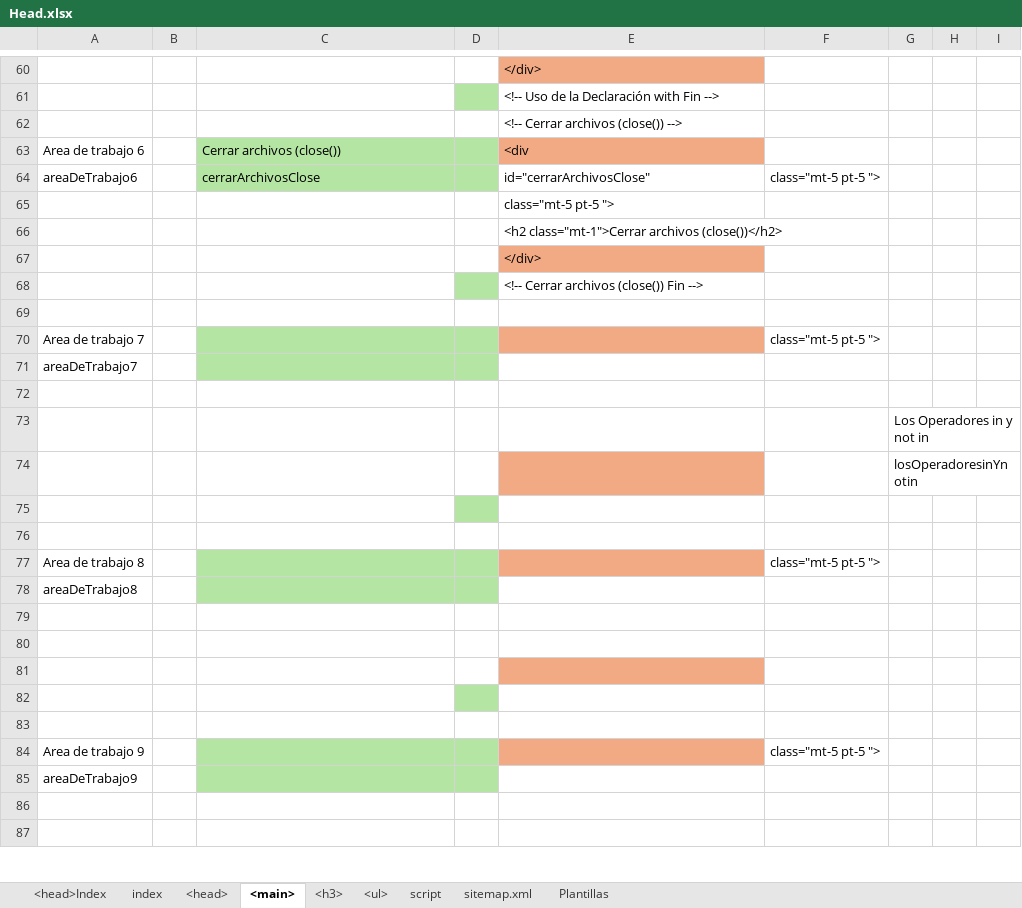
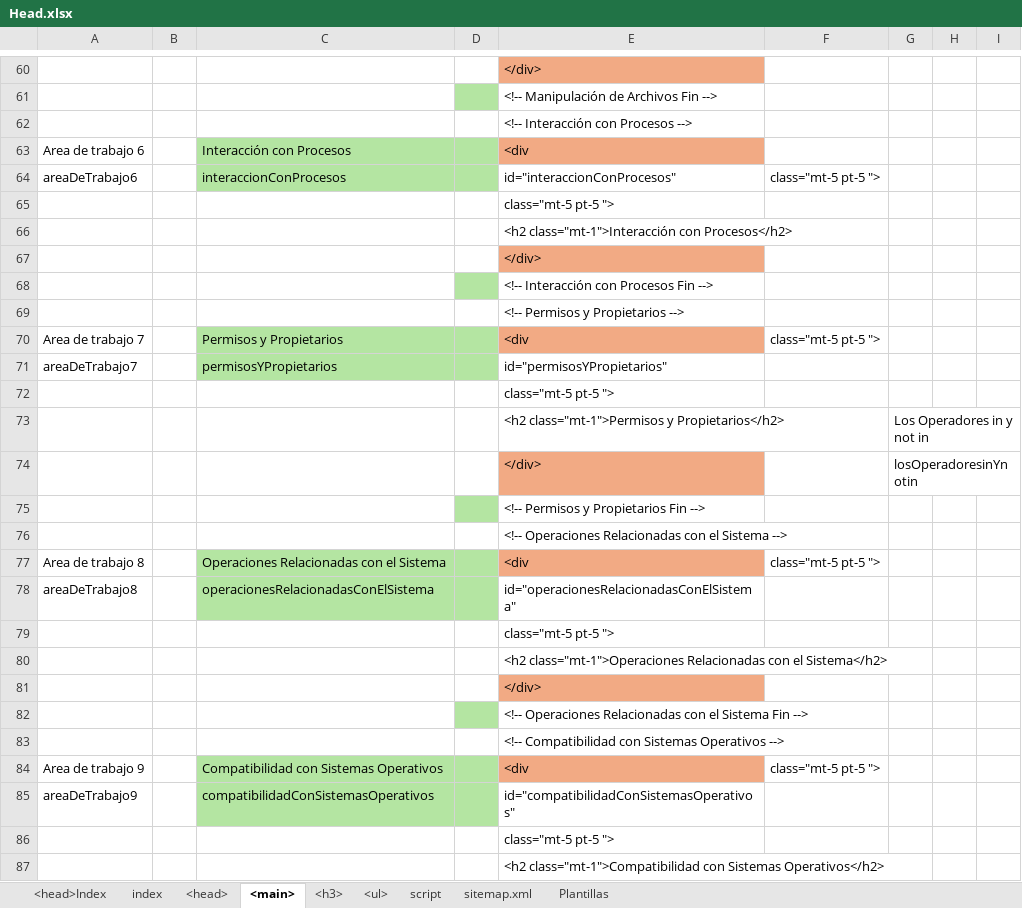
Before and after one commit to eduardoherreraf/PlantillaMiPagina, an Excel workbook: src/Head.xlsx, sheet <main>, drawn as a sheet; only a part is shown, gaps mark what is left out; values as stored, in another font and other column widths than the file's, no borders; conditional formats not drawn; the diff covers the shown part only; the diff names each change by its address in the sheet, - before the commit and + after, or states it on an @@ line.

Commit message:
Add: cursoPython3@0803_el_modulo_ os_interactuando_con_el_sistema_operativo.html

```diff
--- a/src/Head.xlsx (sheet <main>)
+++ b/src/Head.xlsx (sheet <main>)
-E61: <!-- Uso de la Declaración with Fin -->
+E61: <!-- Manipulación de Archivos Fin -->
-E62: <!-- Cerrar archivos (close()) -->
+E62: <!-- Interacción con Procesos -->
-C63: Cerrar archivos (close())
+C63: Interacción con Procesos
-C64: cerrarArchivosClose
+C64: interaccionConProcesos
-E64: id="cerrarArchivosClose"
+E64: id="interaccionConProcesos"
-E66: <h2 class="mt-1">Cerrar archivos (close())</h2>
+E66: <h2 class="mt-1">Interacción con Procesos</h2>
-E68: <!-- Cerrar archivos (close()) Fin -->
+E68: <!-- Interacción con Procesos Fin -->
-E69: (empty)
+E69: <!-- Permisos y Propietarios -->
-C70: (empty)
+C70: Permisos y Propietarios
-E70: (empty)
+E70: <div
-C71: (empty)
+C71: permisosYPropietarios
-E71: (empty)
+E71: id="permisosYPropietarios"
-E72: (empty)
+E72: class="mt-5 pt-5 ">
-E73: (empty)
+E73: <h2 class="mt-1">Permisos y Propietarios</h2>
-E74: (empty)
+E74: </div>
-E75: (empty)
+E75: <!-- Permisos y Propietarios Fin -->
-E76: (empty)
+E76: <!-- Operaciones Relacionadas con el Sistema -->
-C77: (empty)
+C77: Operaciones Relacionadas con el Sistema
-E77: (empty)
+E77: <div
-C78: (empty)
+C78: operacionesRelacionadasConElSistema
-E78: (empty)
+E78: id="operacionesRelacionadasConElSistema"
-E79: (empty)
+E79: class="mt-5 pt-5 ">
-E80: (empty)
+E80: <h2 class="mt-1">Operaciones Relacionadas con el Sistema</h2>
-E81: (empty)
+E81: </div>
-E82: (empty)
+E82: <!-- Operaciones Relacionadas con el Sistema Fin -->
-E83: (empty)
+E83: <!-- Compatibilidad con Sistemas Operativos -->
-C84: (empty)
+C84: Compatibilidad con Sistemas Operativos
-E84: (empty)
+E84: <div
-C85: (empty)
+C85: compatibilidadConSistemasOperativos
-E85: (empty)
+E85: id="compatibilidadConSistemasOperativos"
-E86: (empty)
+E86: class="mt-5 pt-5 ">
-E87: (empty)
+E87: <h2 class="mt-1">Compatibilidad con Sistemas Operativos</h2>
```
Also changed, not shown: 1 added row, 1 removed row and 65 edited cells elsewhere in this sheet, sheet <ul>, sheet <head>, formulas that keep their value, 3 other files.
